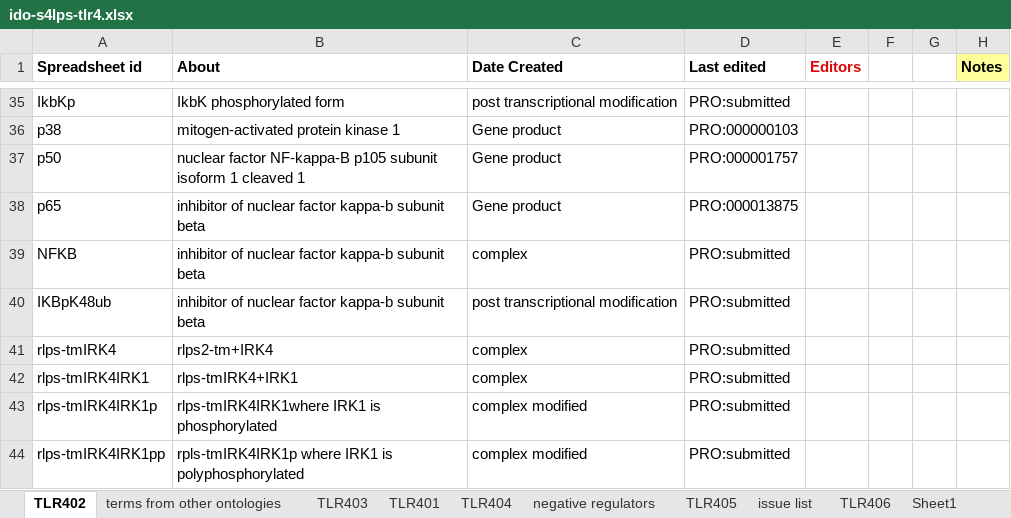
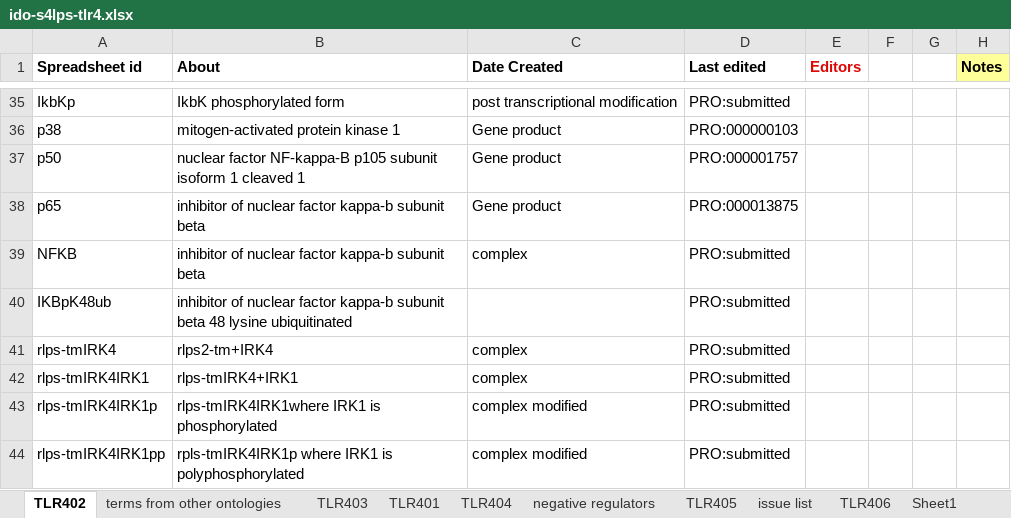
Before and after one commit to infectious-disease-ontology/infectious-disease-ontology-retired, an Excel workbook: src/ontology/immunology/ido-s4lps-tlr4.xlsx, sheet TLR402, drawn as a sheet; only a part is shown, gaps mark what is left out; values as stored, in another font and other column widths than the file's, no borders; the diff names each change by its address in the sheet, - before the commit and + after, or states it on an @@ line.

```diff
--- a/src/ontology/immunology/ido-s4lps-tlr4.xlsx (sheet TLR402)
+++ b/src/ontology/immunology/ido-s4lps-tlr4.xlsx (sheet TLR402)
-B40 (About): …subunit beta
+B40 (About): …subunit beta 48 lysine ubiquitinated
-C40 (Date Created): post transcriptional modification
+C40 (Date Created): (empty)
```
